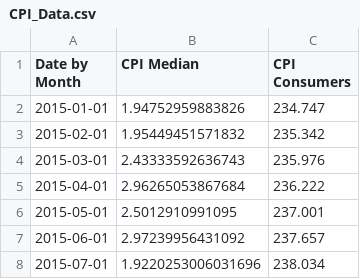
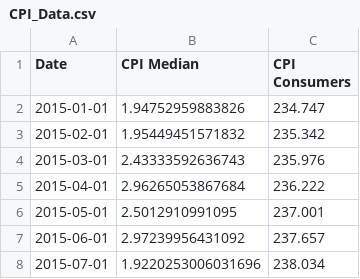
Before and after one commit to Csaldivar23/Project_1, a CSV file: CPI_Data.csv, drawn as a sheet; only a part is shown.

Commit message:
updated csv file

```diff
--- a/CPI_Data.csv
+++ b/CPI_Data.csv
@@ -1,2 +1,2 @@
-Date by Month,CPI Median,CPI Consumers
+Date,CPI Median,CPI Consumers
 2015-01-01,1.94752959883826,234.747
```
